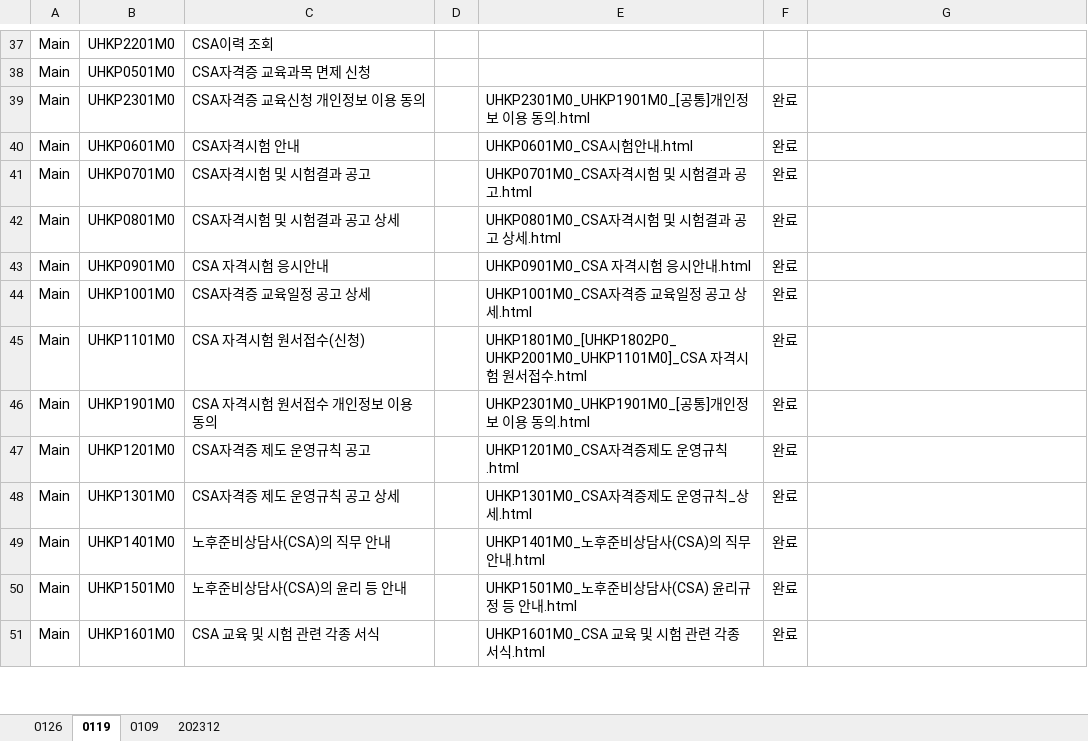
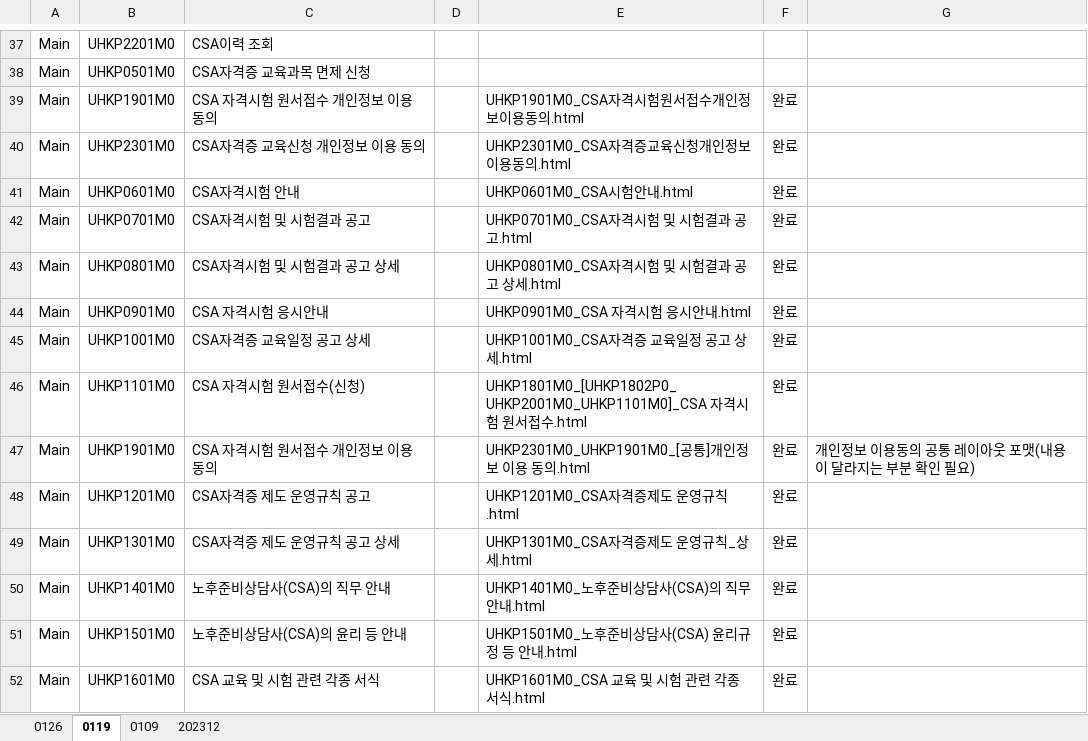
Before and after one commit to filmtree/csa_exportProg, an Excel workbook: WorkList.xlsx, sheet 0119, drawn as a sheet; only a part is shown, gaps mark what is left out; values as stored, in another font and other column widths than the file's, no borders; addresses are those after the commit; the diff names each change by its address in the sheet, - before the commit and + after, or states it on an @@ line.

```diff
--- a/WorkList.xlsx (sheet 0119)
+++ b/WorkList.xlsx (sheet 0119)
+row 39: Main | UHKP1901M0 | CSA 자격시험 원서접수 개인정보 이용 동의 |  | UHKP1901M0_CSA자격시험원서접수개인정보이용동의.html | 완료
-E40: UHKP2301M0_UHKP1901M0_[공통]개인정보 이용 동의.html
+E40: UHKP2301M0_CSA자격증교육신청개인정보이용동의.html
-G47: (empty)
+G47: 개인정보 이용동의 공통 레이아웃 포맷(내용이 달라지는 부분 확인 필요)
```
Also changed, not shown: sheet 0126, sheet 202312, 54 other files.
